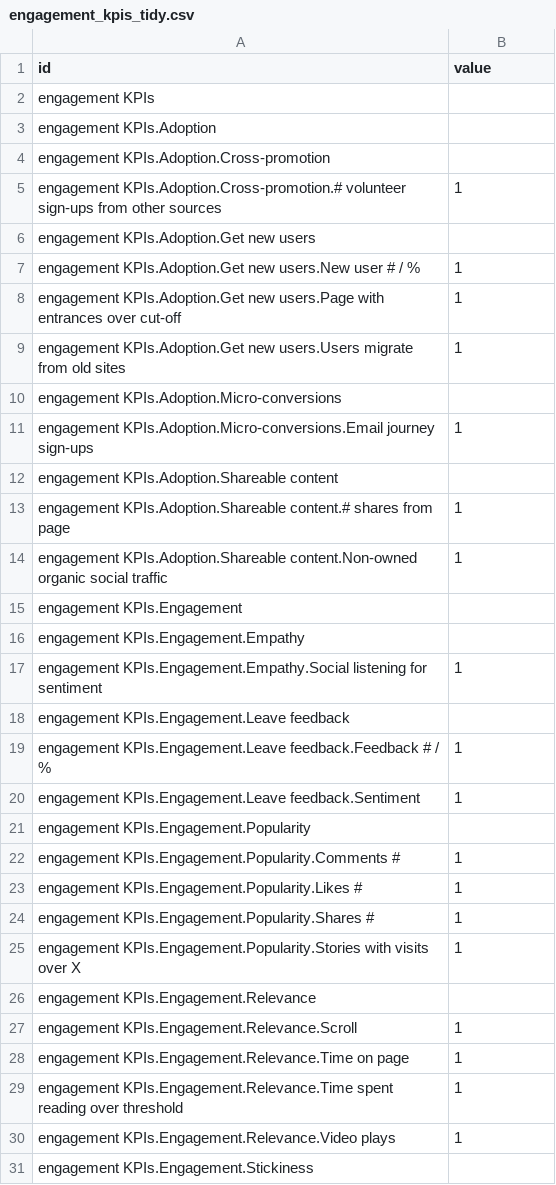
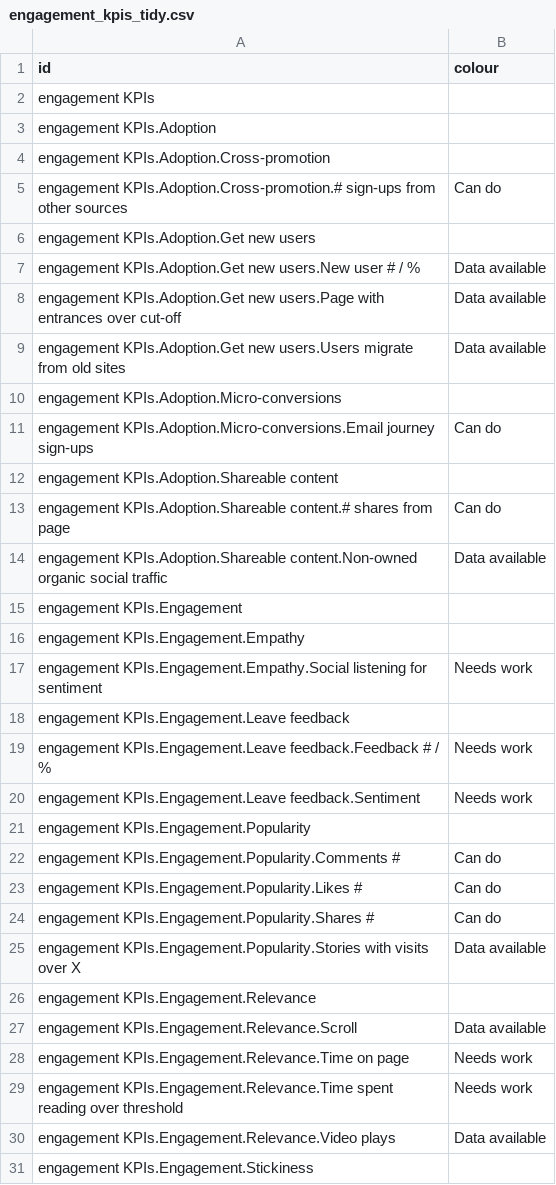
Before and after one commit to SWannell/engagement-kpi-mapping, a CSV file: ex_radial-tidy-tree/engagement_kpis_tidy.csv, drawn as a sheet; only a part is shown; the diff covers the shown part only.

```diff
--- a/ex_radial-tidy-tree/engagement_kpis_tidy.csv
+++ b/ex_radial-tidy-tree/engagement_kpis_tidy.csv
@@ -1,2 +1,2 @@
-id,value
+id,colour
 engagement KPIs,
@@ -4,28 +4,28 @@ engagement KPIs.Adoption,
 engagement KPIs.Adoption.Cross-promotion,
-engagement KPIs.Adoption.Cross-promotion.# volunteer sign-ups from other sources,1
+engagement KPIs.Adoption.Cross-promotion.# sign-ups from other sources,Can do
 engagement KPIs.Adoption.Get new users,
-engagement KPIs.Adoption.Get new users.New user # / %,1
-engagement KPIs.Adoption.Get new users.Page with entrances over cut-off,1
-engagement KPIs.Adoption.Get new users.Users migrate from old sites,1
+engagement KPIs.Adoption.Get new users.New user # / %,Data available
+engagement KPIs.Adoption.Get new users.Page with entrances over cut-off,Data available
+engagement KPIs.Adoption.Get new users.Users migrate from old sites,Data available
 engagement KPIs.Adoption.Micro-conversions,
-engagement KPIs.Adoption.Micro-conversions.Email journey sign-ups,1
+engagement KPIs.Adoption.Micro-conversions.Email journey sign-ups,Can do
 engagement KPIs.Adoption.Shareable content,
-engagement KPIs.Adoption.Shareable content.# shares from page,1
-engagement KPIs.Adoption.Shareable content.Non-owned organic social traffic,1
+engagement KPIs.Adoption.Shareable content.# shares from page,Can do
+engagement KPIs.Adoption.Shareable content.Non-owned organic social traffic,Data available
 engagement KPIs.Engagement,
 engagement KPIs.Engagement.Empathy,
-engagement KPIs.Engagement.Empathy.Social listening for sentiment,1
+engagement KPIs.Engagement.Empathy.Social listening for sentiment,Needs work
 engagement KPIs.Engagement.Leave feedback,
-engagement KPIs.Engagement.Leave feedback.Feedback # / %,1
-engagement KPIs.Engagement.Leave feedback.Sentiment,1
+engagement KPIs.Engagement.Leave feedback.Feedback # / %,Needs work
+engagement KPIs.Engagement.Leave feedback.Sentiment,Needs work
 engagement KPIs.Engagement.Popularity,
-engagement KPIs.Engagement.Popularity.Comments #,1
-engagement KPIs.Engagement.Popularity.Likes #,1
-engagement KPIs.Engagement.Popularity.Shares #,1
-engagement KPIs.Engagement.Popularity.Stories with visits over X,1
+engagement KPIs.Engagement.Popularity.Comments #,Can do
+engagement KPIs.Engagement.Popularity.Likes #,Can do
+engagement KPIs.Engagement.Popularity.Shares #,Can do
+engagement KPIs.Engagement.Popularity.Stories with visits over X,Data available
 engagement KPIs.Engagement.Relevance,
-engagement KPIs.Engagement.Relevance.Scroll,1
-engagement KPIs.Engagement.Relevance.Time on page,1
-engagement KPIs.Engagement.Relevance.Time spent reading over threshold,1
-engagement KPIs.Engagement.Relevance.Video plays,1
+engagement KPIs.Engagement.Relevance.Scroll,Data available
+engagement KPIs.Engagement.Relevance.Time on page,Needs work
+engagement KPIs.Engagement.Relevance.Time spent reading over threshold,Needs work
+engagement KPIs.Engagement.Relevance.Video plays,Data available
 engagement KPIs.Engagement.Stickiness,
```
Also changed, not shown: 29 edited cells elsewhere in this file, RawData/KPI workshop write-up_Engagement - Sheet1.csv, 3 other files.
